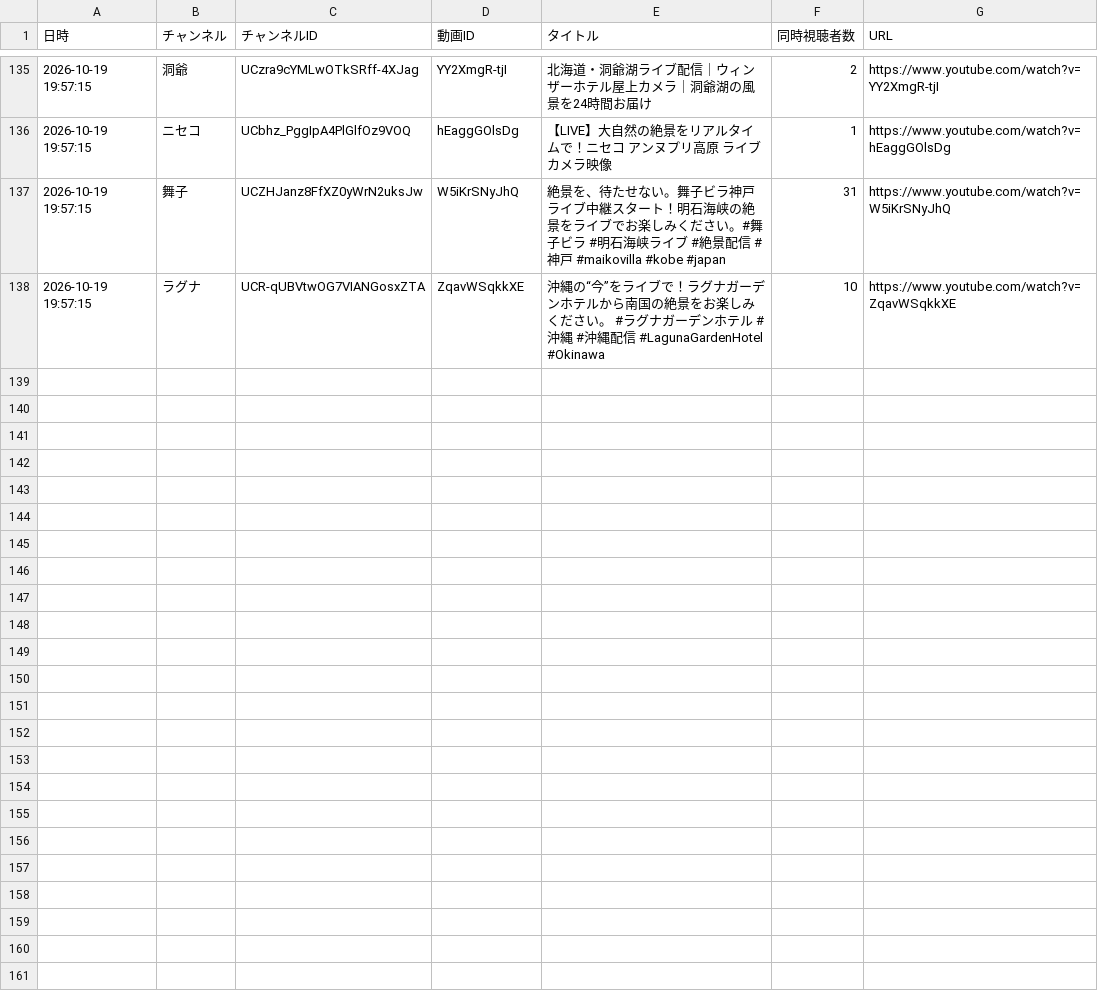
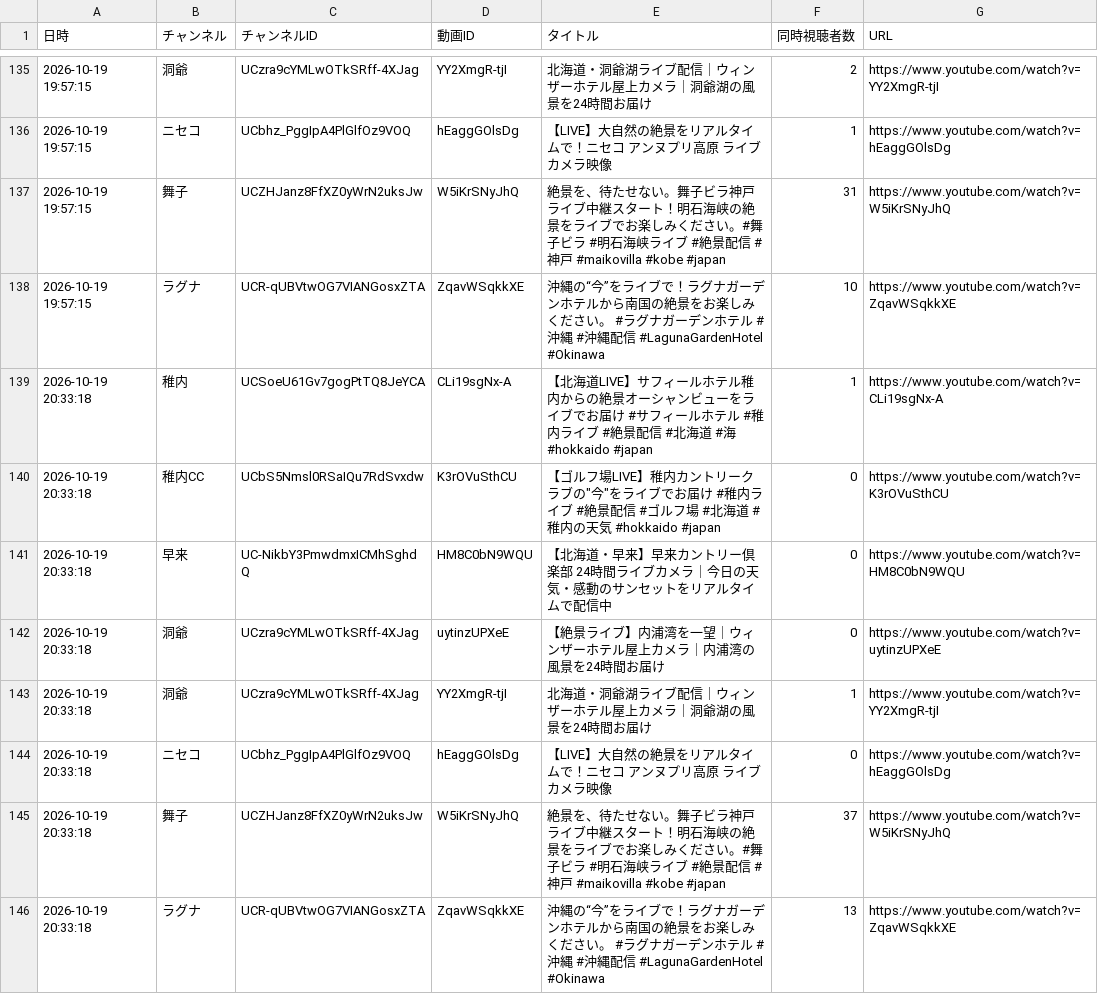
Before and after one commit to Nakano-MJG/youtube-live-watch, a CSV file: data/viewers_2026-10.csv, drawn as a sheet; only a part is shown, gaps mark what is left out; the diff names each change by its address in the sheet, - before the commit and + after, or states it on an @@ line.

```diff
--- a/data/viewers_2026-10.csv
+++ b/data/viewers_2026-10.csv
+row 139: 2026-10-19 20:33:18 | 稚内 | UCSoeU61Gv7gogPtTQ8JeYCA | CLi19sgNx-A | 【北海道LIVE】サフィールホテル稚内からの絶景オーシャンビューをライブでお届け #サフィールホテル #稚内ライブ #絶景配信 #北海道 #海 #hokkaido #japan | 1 | https://www.youtube.com/watch?v=CLi19sgNx-A
+row 140: 2026-10-19 20:33:18 | 稚内CC | UCbS5Nmsl0RSaIQu7RdSvxdw | K3rOVuSthCU | 【ゴルフ場LIVE】稚内カントリークラブの"今"をライブでお届け #稚内ライブ #絶景配信 #ゴルフ場 #北海道 #稚内の天気 #hokkaido #japan | 0 | https://www.youtube.com/watch?v=K3rOVuSthCU
+row 141: 2026-10-19 20:33:18 | 早来 | UC-NikbY3PmwdmxICMhSghdQ | HM8C0bN9WQU | 【北海道・早来】早来カントリー倶楽部 24時間ライブカメラ｜今日の天気・感動のサンセットをリアルタイムで配信中 | 0 | https://www.youtube.com/watch?v=HM8C0bN9WQU
+row 142: 2026-10-19 20:33:18 | 洞爺 | UCzra9cYMLwOTkSRff-4XJag | uytinzUPXeE | 【絶景ライブ】内浦湾を一望｜ウィンザーホテル屋上カメラ｜内浦湾の風景を24時間お届け | 0 | https://www.youtube.com/watch?v=uytinzUPXeE
+row 143: 2026-10-19 20:33:18 | 洞爺 | UCzra9cYMLwOTkSRff-4XJag | YY2XmgR-tjI | 北海道・洞爺湖ライブ配信｜ウィンザーホテル屋上カメラ｜洞爺湖の風景を24時間お届け | 1 | https://www.youtube.com/watch?v=YY2XmgR-tjI
+row 144: 2026-10-19 20:33:18 | ニセコ | UCbhz_PggIpA4PlGlfOz9VOQ | hEaggGOlsDg | 【LIVE】大自然の絶景をリアルタイムで！ニセコ アンヌプリ高原 ライブカメラ映像 | 0 | https://www.youtube.com/watch?v=hEaggGOlsDg
+row 145: 2026-10-19 20:33:18 | 舞子 | UCZHJanz8FfXZ0yWrN2uksJw | W5iKrSNyJhQ | 絶景を、待たせない。舞子ビラ神戸ライブ中継スタート！明石海峡の絶景をライブでお楽しみください。#舞子ビラ #明石海峡ライブ #絶景配信 #神戸 #maikovilla #kobe #japan | 37 | https://www.youtube.com/watch?v=W5iKrSNyJhQ
+row 146: 2026-10-19 20:33:18 | ラグナ | UCR-qUBVtwOG7VIANGosxZTA | ZqavWSqkkXE | 沖縄の“今”をライブで！ラグナガーデンホテルから南国の絶景をお楽しみください。 #ラグナガーデンホテル #沖縄 #沖縄配信 #LagunaGardenHotel #Okinawa | 13 | https://www.youtube.com/watch?v=ZqavWSqkkXE
```
Also changed, not shown: 1 other file.
